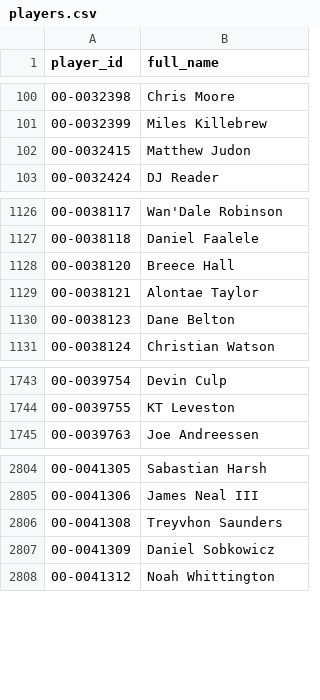
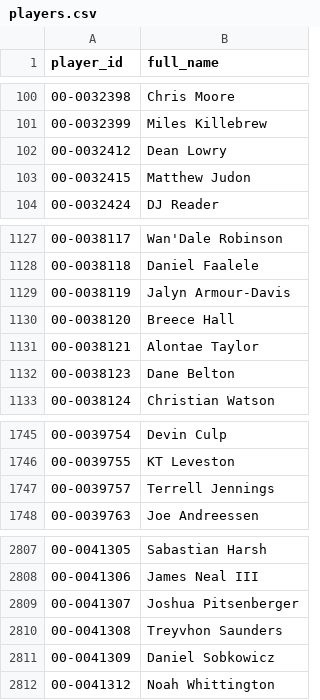
Before and after one commit to jasondchew/nfl-derby-26-27, a CSV file: data/players.csv, drawn as a sheet; only a part is shown, gaps mark what is left out.

```diff
--- a/data/players.csv
+++ b/data/players.csv
@@ -101,2 +101,3 @@ player_id,full_name
 00-0032399,Miles Killebrew
+00-0032412,Dean Lowry
 00-0032415,Matthew Judon
@@ -1127,2 +1128,3 @@ player_id,full_name
 00-0038118,Daniel Faalele
+00-0038119,Jalyn Armour-Davis
 00-0038120,Breece Hall
@@ -1744,2 +1746,3 @@ player_id,full_name
 00-0039755,KT Leveston
+00-0039757,Terrell Jennings
 00-0039763,Joe Andreessen
@@ -2805,2 +2808,3 @@ player_id,full_name
 00-0041306,James Neal III
+00-0041307,Joshua Pitsenberger
 00-0041308,Treyvhon Saunders
```
Also changed, not shown: data/games.csv, 1 other file.
